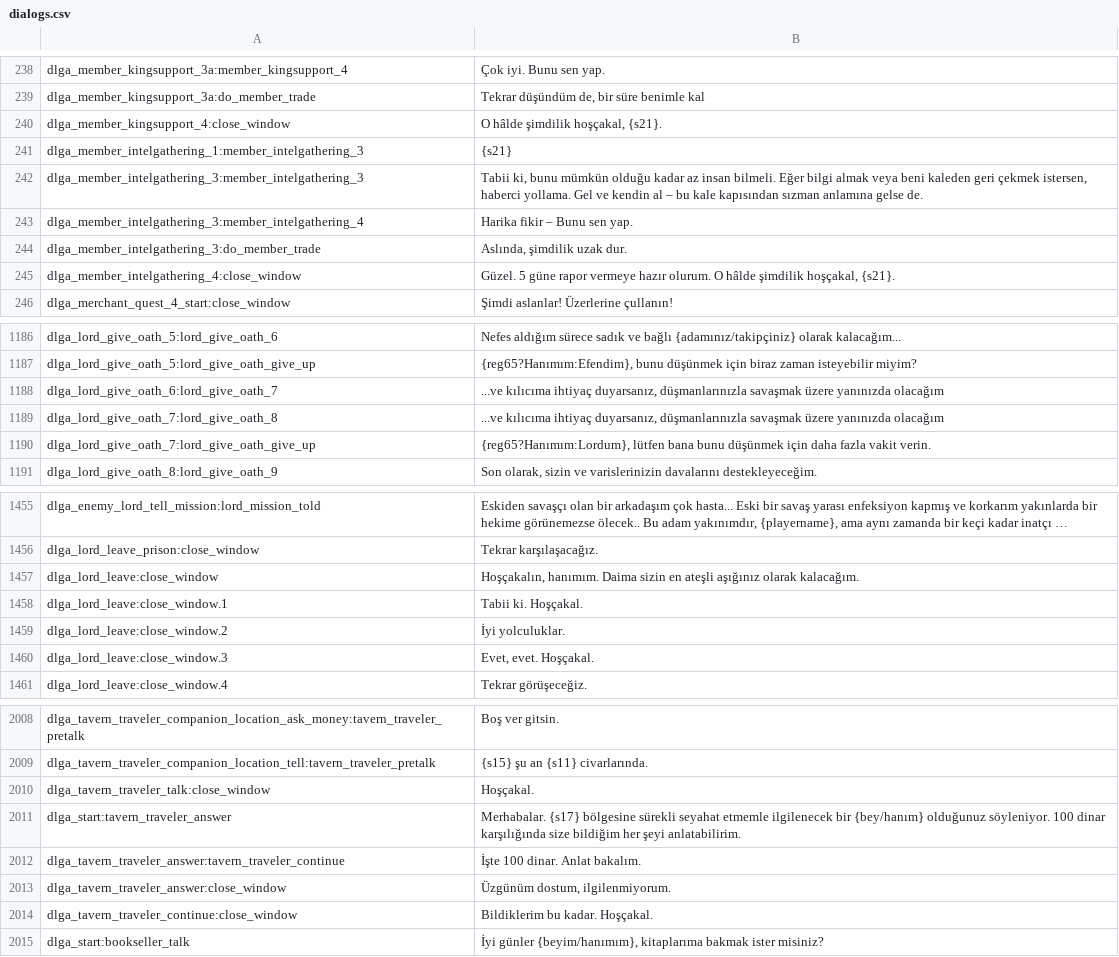
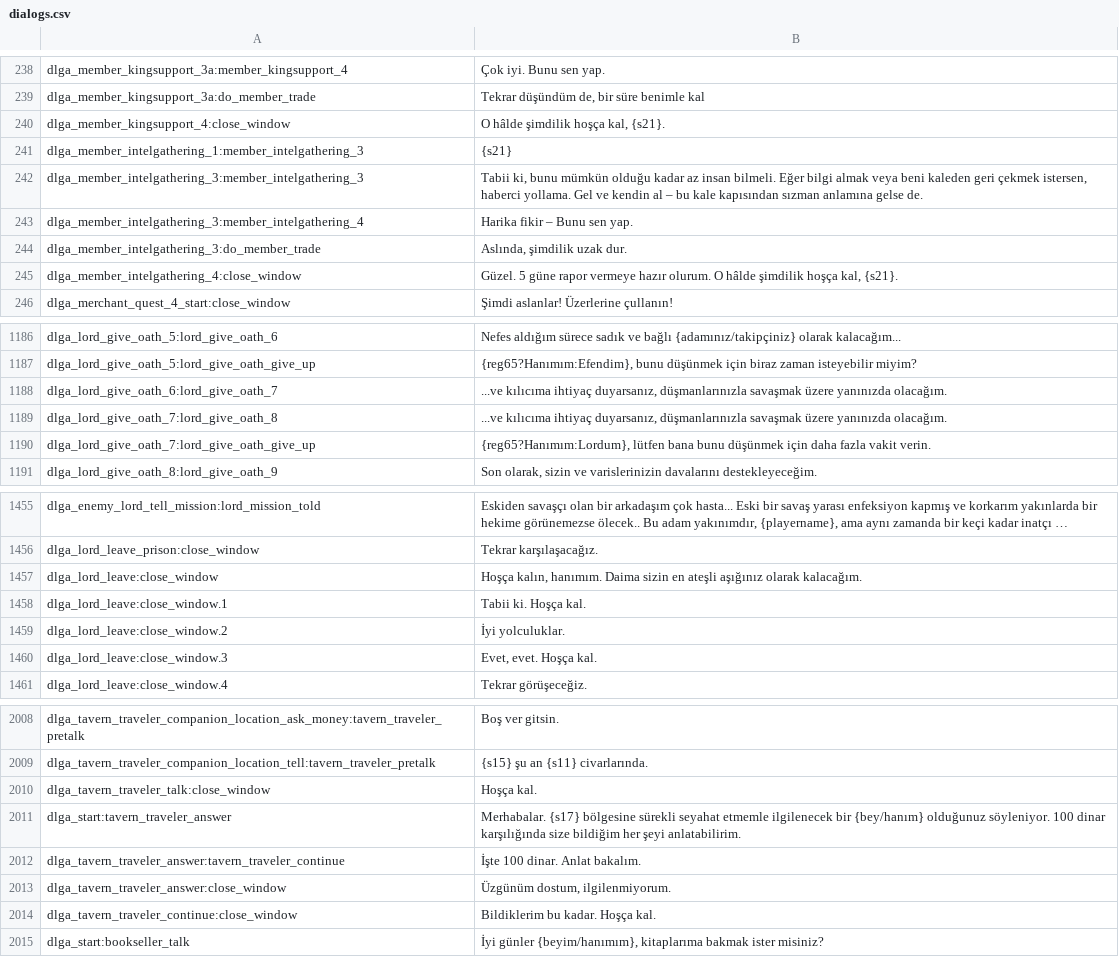
Before and after one commit to v0lkans/Diplomacy_4.litdum_v0.3.5, a CSV file: languages/tr/dialogs.csv, drawn as a sheet; only a part is shown, gaps mark what is left out; long unchanged cells end in …; the diff covers the shown part only; the diff names each change by its address in the sheet, - before the commit and + after, or states it on an @@ line.

```diff
--- a/languages/tr/dialogs.csv
+++ b/languages/tr/dialogs.csv
-B240: O hâlde şimdilik hoşçakal, {s21}.
+B240: O hâlde şimdilik hoşça kal, {s21}.
-B245: …hâlde şimdilik hoşçakal, {s21}.
+B245: …hâlde şimdilik hoşça kal, {s21}.
-B1188:B1189: …üzere yanınızda olacağım
+B1188:B1189: …üzere yanınızda olacağım.
-B1457: Hoşçakalın, hanımım. Daima…
+B1457: Hoşça kalın, hanımım. Daima…
-B1458: Tabii ki. Hoşçakal.
+B1458: Tabii ki. Hoşça kal.
-B1460: Evet, evet. Hoşçakal.
+B1460: Evet, evet. Hoşça kal.
-B2010: Hoşçakal.
+B2010: Hoşça kal.
-B2014: Bildiklerim bu kadar. Hoşçakal.
+B2014: Bildiklerim bu kadar. Hoşça kal.
```
Also changed, not shown: 20 edited cells elsewhere in this file, languages/tr/game_menus.csv, languages/tr/game_strings.csv, 3 other files.
